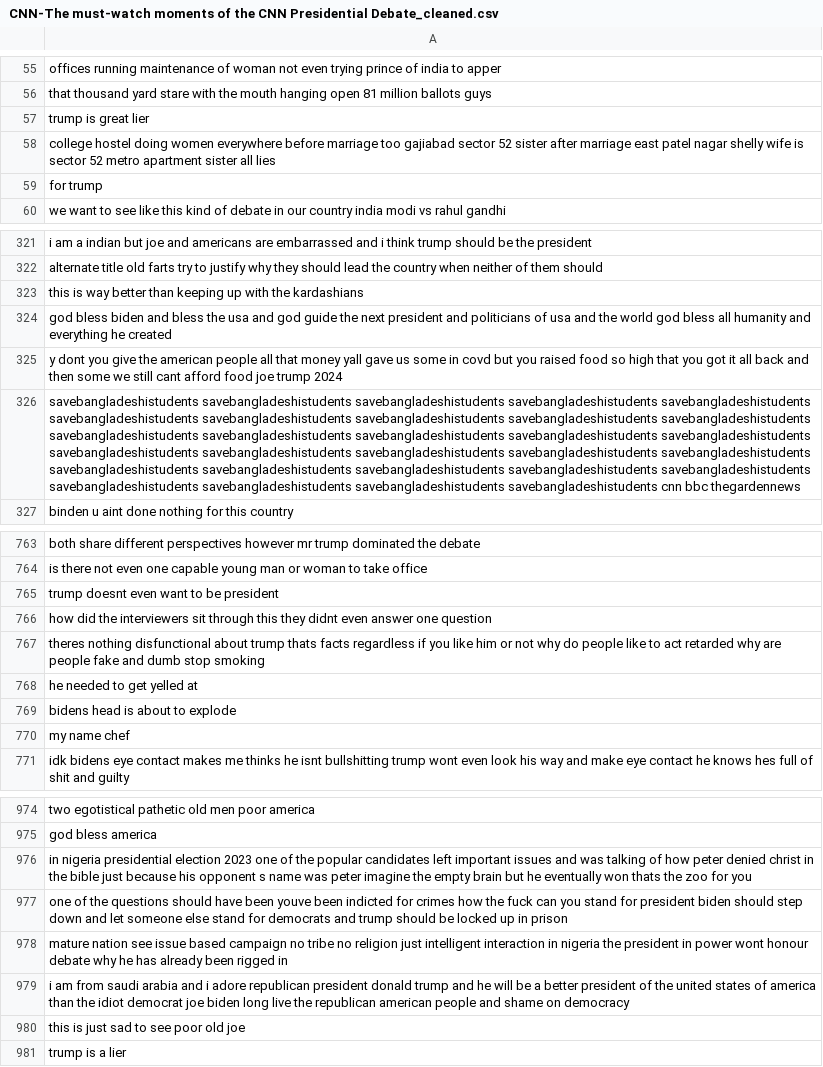
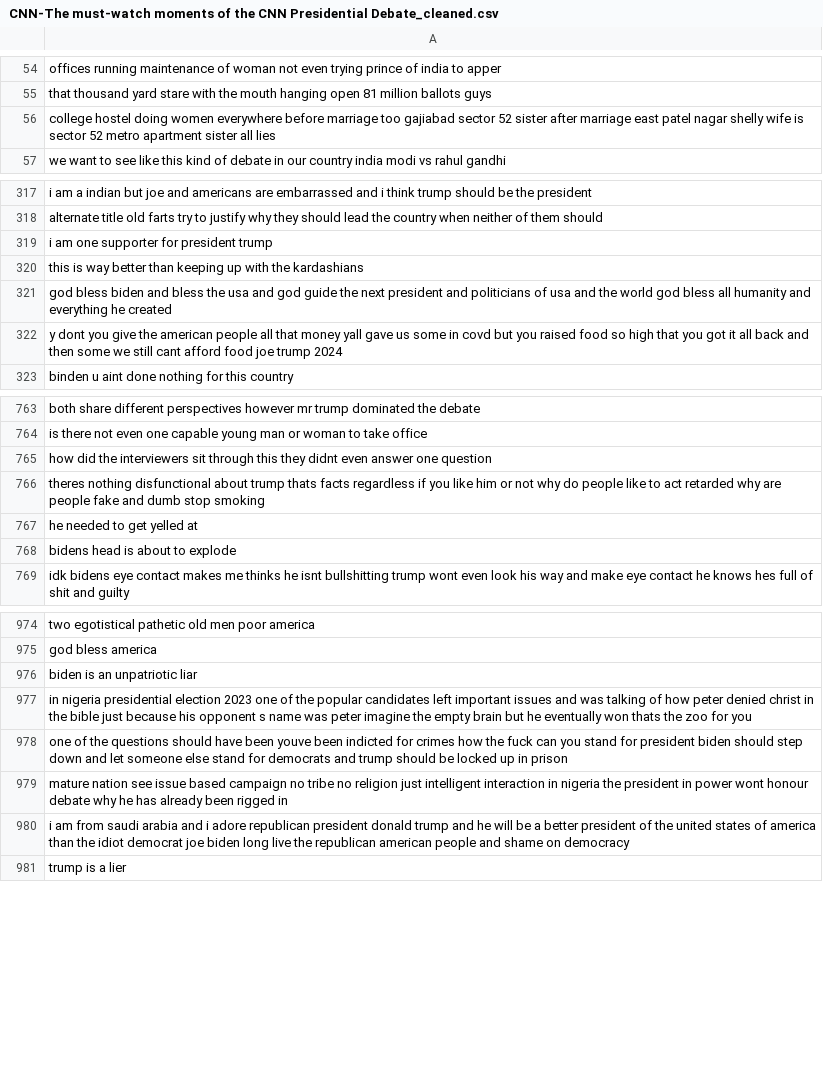
Before and after one commit to tyrionhuu/YouTube_Data_Science, a CSV file: stance_detection/comments/debate/CNN-The must-watch moments of the CNN Presidential Debate_cleaned.csv, drawn as a sheet; only a part is shown, gaps mark what is left out; removed rows and columns are numbered as before the commit, all else as after; the diff covers the shown part only; the diff names each change by its address in the sheet, - before the commit and + after, or states it on an @@ line.

```diff
--- a/stance_detection/comments/debate/CNN-The must-watch moments of the CNN Presidential Debate_cleaned.csv
+++ b/stance_detection/comments/debate/CNN-The must-watch moments of the CNN Presidential Debate_cleaned.csv
-row 57: trump is great lier
-row 59: for trump
+row 319: i am one supporter for president trump
-row 326: savebangladeshistudents savebangladeshistudents savebangladeshistudents savebangladeshistudents savebangladeshistudents savebangladeshistudents savebangladeshistudents savebangladeshistudents savebangladeshistudents savebangladeshistudents savebangladeshistudents savebangladeshistudents savebangladeshistudents savebangladeshistudents savebangladeshistudents savebangladeshistudents savebangladeshistudents savebangladeshistudents savebangladeshistudents savebangladeshistudents savebangladeshistudents savebangladeshistudents savebangladeshistudents savebangladeshistudents savebangladeshistudents savebangladeshistudents savebangladeshistudents savebangladeshistudents savebangladeshistudents cnn bbc thegardennews
-row 765: trump doesnt even want to be president
-row 770: my name chef
+row 976: biden is an unpatriotic liar
-row 980: this is just sad to see poor old joe
```
Also changed, not shown: 74 added rows, 52 removed rows, 1 moved row and 3 edited cells elsewhere in this file, stance_detection/comments/debate/CNN-The must-watch moments of the CNN Presidential Debate_tokenized.csv, 17 other files.
